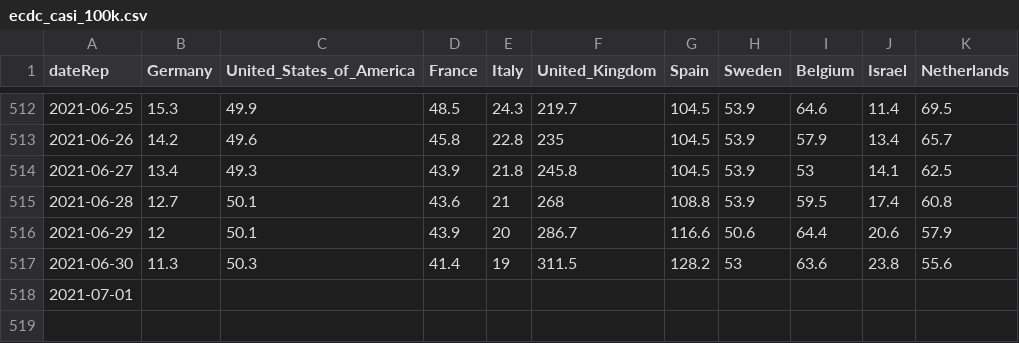
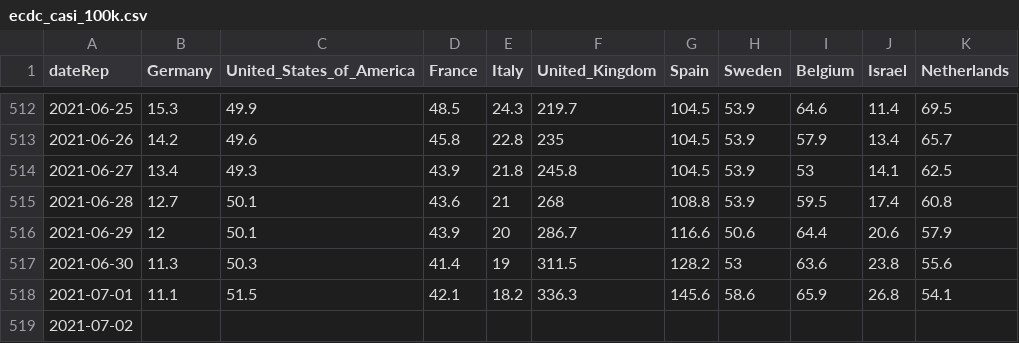
Before and after one commit to Scienzainrete/covid-19, a CSV file: ecdc_casi_100k.csv, drawn as a sheet; only a part is shown, gaps mark what is left out.

```diff
--- a/ecdc_casi_100k.csv
+++ b/ecdc_casi_100k.csv
@@ -517,2 +517,3 @@
 "2021-06-30",11.3,50.3,41.4,19,311.5,128.2,53,63.6,23.8,55.6
-"2021-07-01",,,,,,,,,,
+"2021-07-01",11.1,51.5,42.1,18.2,336.3,145.6,58.6,65.9,26.8,54.1
+"2021-07-02",,,,,,,,,,
```
Also changed, not shown: ecdc_morti_100k.csv, ita_vaccini_80+_regioni.csv, 2 other files.
